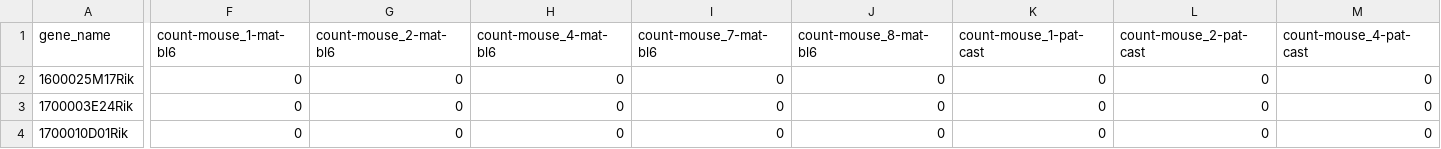
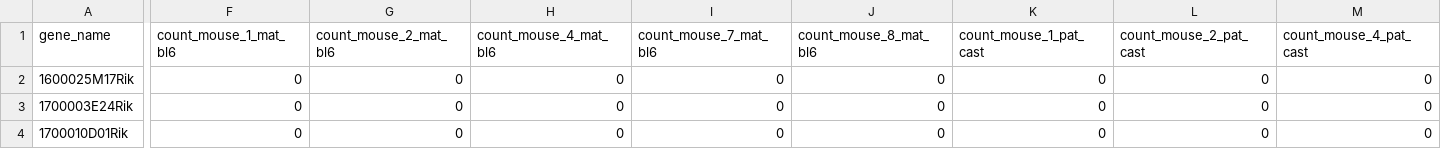
Before and after one commit to Montserrat-Anguera/escapegenecalculator, a CSV file: data/read_counts/normalized_reads_rpm_x_only.csv, drawn as a sheet; only a part is shown, gaps mark what is left out; the diff covers the shown part only; the diff names each change by its address in the sheet, - before the commit and + after, or states it on an @@ line.

Commit message:
standardize column names to use snake case

```diff
--- a/data/read_counts/normalized_reads_rpm_x_only.csv
+++ b/data/read_counts/normalized_reads_rpm_x_only.csv
-F1: count-mouse_1-mat-bl6
+F1: count_mouse_1_mat_bl6
-G1: count-mouse_2-mat-bl6
+G1: count_mouse_2_mat_bl6
-H1: count-mouse_4-mat-bl6
+H1: count_mouse_4_mat_bl6
-I1: count-mouse_7-mat-bl6
+I1: count_mouse_7_mat_bl6
-J1: count-mouse_8-mat-bl6
+J1: count_mouse_8_mat_bl6
-K1: count-mouse_1-pat-cast
+K1: count_mouse_1_pat_cast
-L1: count-mouse_2-pat-cast
+L1: count_mouse_2_pat_cast
-M1: count-mouse_4-pat-cast
+M1: count_mouse_4_pat_cast
```
Also changed, not shown: 2 edited cells elsewhere in this file, 1 other file.
